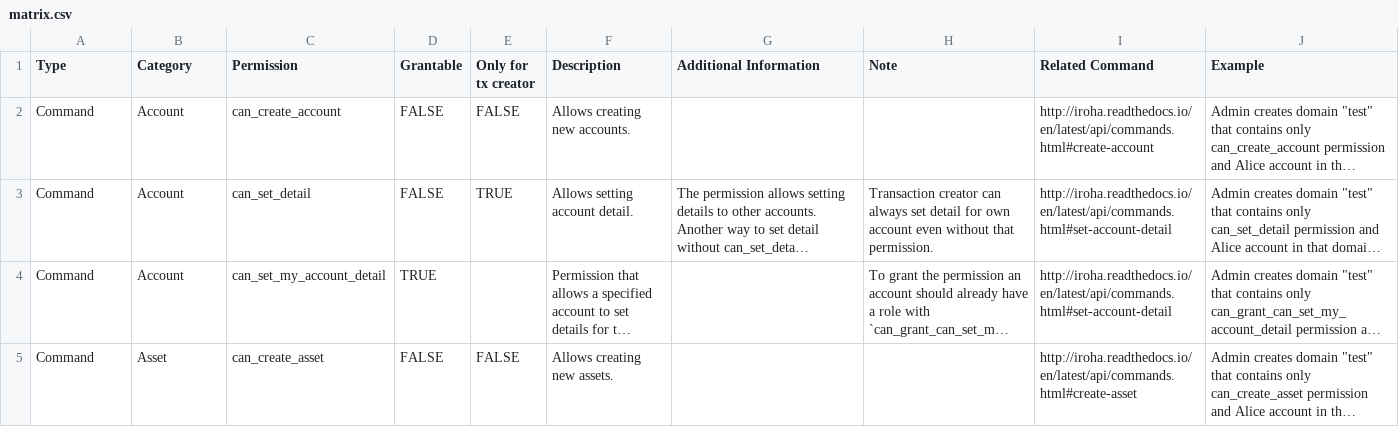
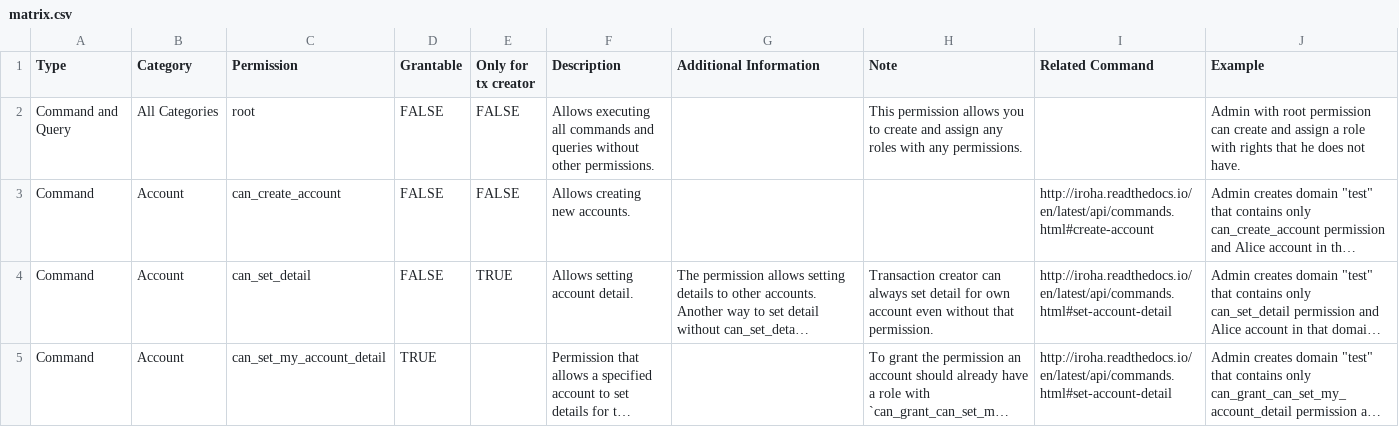
Before and after one commit to hyperledger/iroha, a CSV file: docs/source/permissions/matrix.csv, drawn as a sheet; only a part is shown; the shorter side is filled out with more unchanged rows; long unchanged cells end in …; the diff names each change by its address in the sheet, - before the commit and + after, or states it on an @@ line.

Commit message:
Root permission
Signed-off-by: artyom-yurin <artem_yrin@mail.ru>

```diff
--- a/docs/source/permissions/matrix.csv
+++ b/docs/source/permissions/matrix.csv
+row 2: Command and Query | All Categories | root | FALSE | FALSE | Allows executing all commands and queries without other permissions. |  | This permission allows you to create and assign any roles with any permissions. |  | Admin with root permission can create and assign a role with rights that he does not have.
```
Also changed, not shown: 7 other files.
